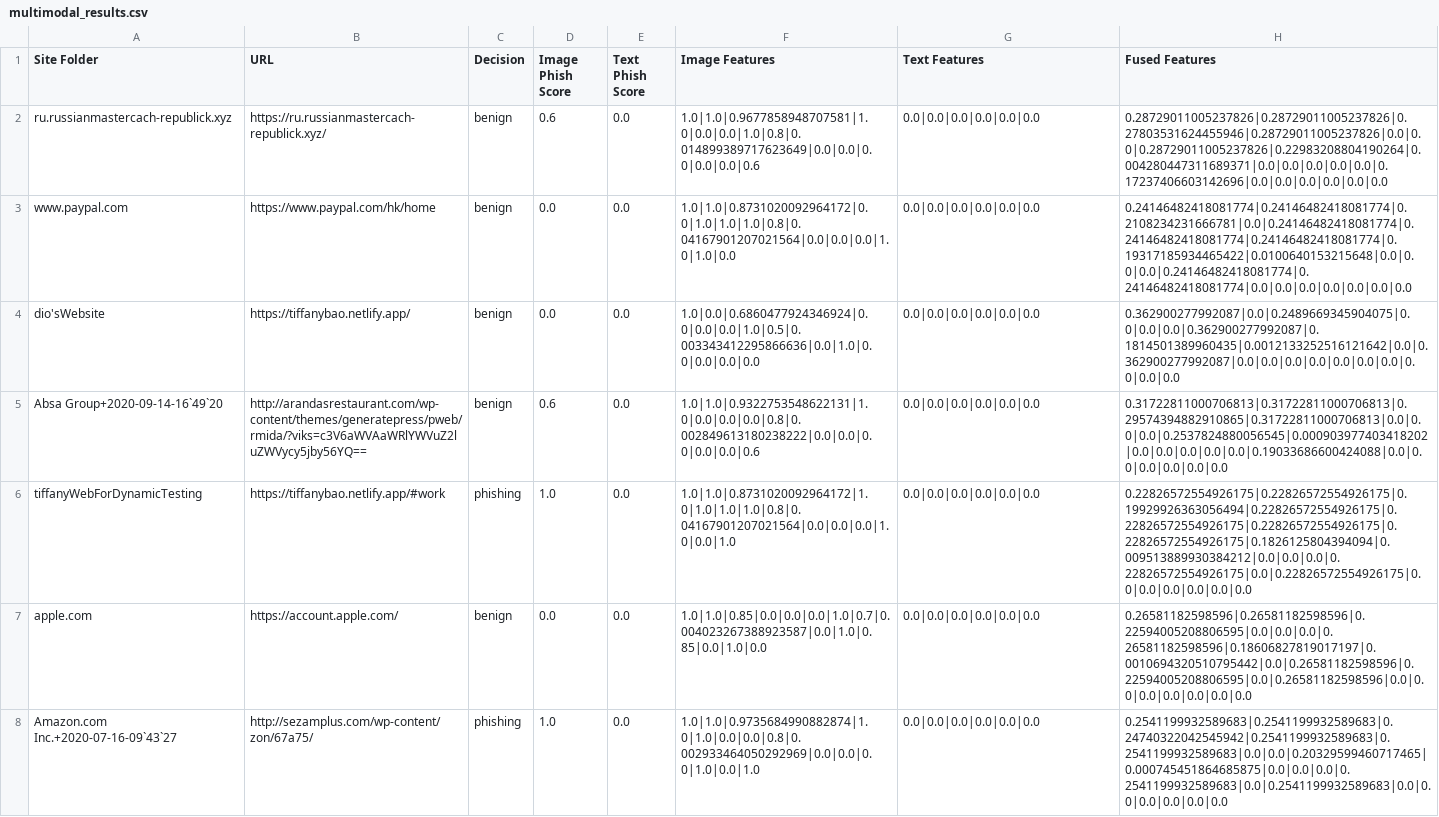
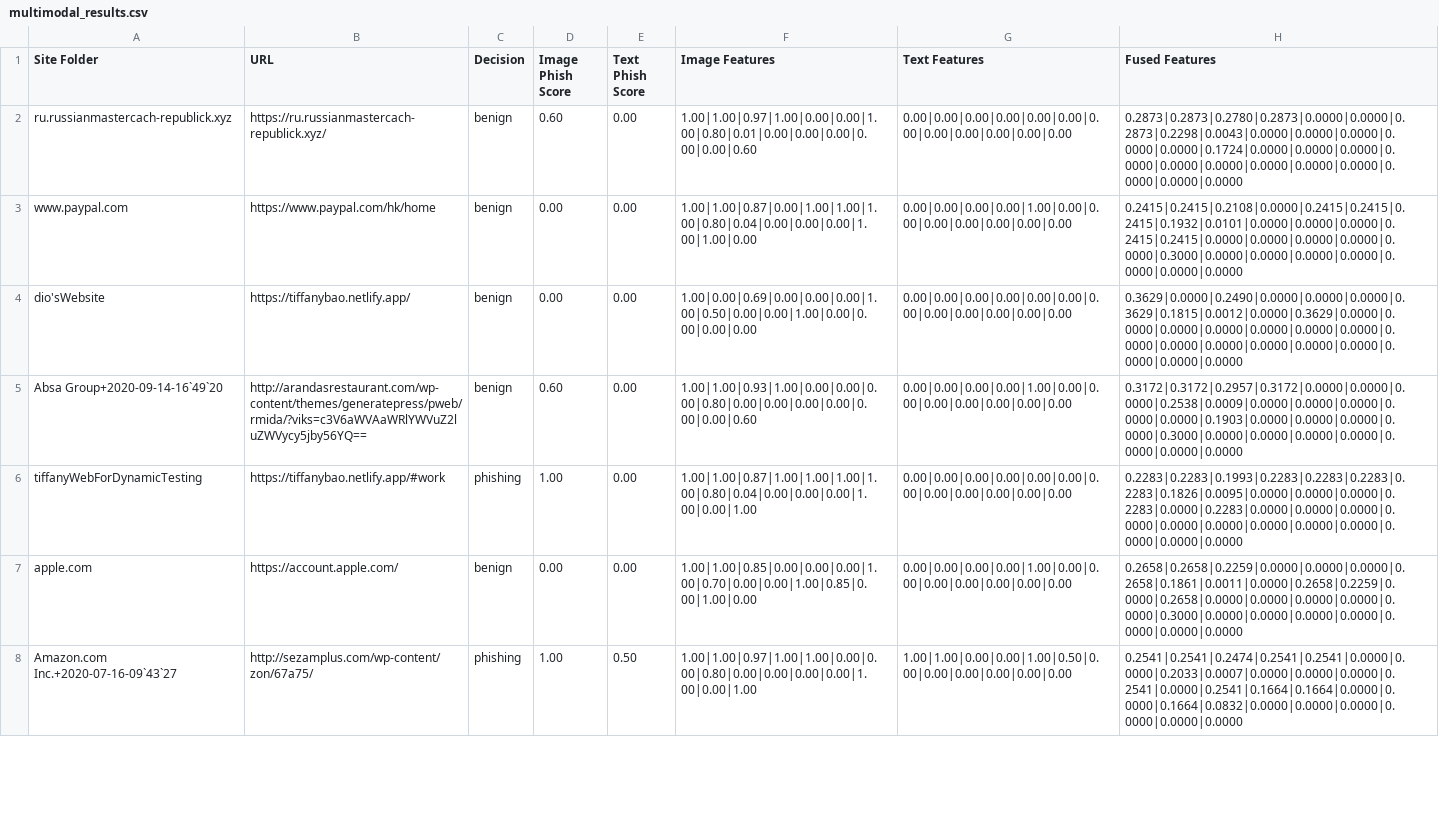
Before and after one commit to JOJO11111111/Phish_Detector_atChatAPP, a CSV file: results/multimodal_results/multimodal_results.csv, drawn as a sheet; only a part is shown; the diff covers the shown part only; the diff names each change by its address in the sheet, - before the commit and + after, or states it on an @@ line.

Commit message:
commit

```diff
--- a/results/multimodal_results/multimodal_results.csv
+++ b/results/multimodal_results/multimodal_results.csv
-D2 (Image Phish Score): 0.6
+D2 (Image Phish Score): 0.60
-E2:E7 (Text Phish Score): 0.0
+E2:E7 (Text Phish Score): 0.00
-F2 (Image Features): 1.0|1.0|0.9677858948707581|1.0|0.0|0.0|1.0|0.8|0.014899389717623649|0.0|0.0|0.0|0.0|0.0|0.6
+F2 (Image Features): 1.00|1.00|0.97|1.00|0.00|0.00|1.00|0.80|0.01|0.00|0.00|0.00|0.00|0.00|0.60
-G2 (Text Features): 0.0|0.0|0.0|0.0|0.0|0.0
+G2 (Text Features): 0.00|0.00|0.00|0.00|0.00|0.00|0.00|0.00|0.00|0.00|0.00|0.00
-H2 (Fused Features): 0.28729011005237826|0.28729011005237826|0.27803531624455946|0.28729011005237826|0.0|0.0|0.28729011005237826|0.22983208804190264|0.004280447311689371|0.0|0.0|0.0|0.0|0.0|0.17237406603142696|0.0|0.0|0.0|0.0|0.0|0.0
+H2 (Fused Features): 0.2873|0.2873|0.2780|0.2873|0.0000|0.0000|0.2873|0.2298|0.0043|0.0000|0.0000|0.0000|0.0000|0.0000|0.1724|0.0000|0.0000|0.0000|0.0000|0.0000|0.0000|0.0000|0.0000|0.0000|0.0000|0.0000|0.0000
-D3:D4 (Image Phish Score): 0.0
+D3:D4 (Image Phish Score): 0.00
-F3 (Image Features): 1.0|1.0|0.8731020092964172|0.0|1.0|1.0|1.0|0.8|0.04167901207021564|0.0|0.0|0.0|1.0|1.0|0.0
+F3 (Image Features): 1.00|1.00|0.87|0.00|1.00|1.00|1.00|0.80|0.04|0.00|0.00|0.00|1.00|1.00|0.00
-G3 (Text Features): 0.0|0.0|0.0|0.0|0.0|0.0
+G3 (Text Features): 0.00|0.00|0.00|0.00|1.00|0.00|0.00|0.00|0.00|0.00|0.00|0.00
-H3 (Fused Features): 0.24146482418081774|0.24146482418081774|0.2108234231666781|0.0|0.24146482418081774|0.24146482418081774|0.24146482418081774|0.19317185934465422|0.0100640153215648|0.0|0.0|0.0|0.24146482418081774|0.24146482418081774|0.0|0.0|0.0|0.0|0.0|0.0|0.0
+H3 (Fused Features): 0.2415|0.2415|0.2108|0.0000|0.2415|0.2415|0.2415|0.1932|0.0101|0.0000|0.0000|0.0000|0.2415|0.2415|0.0000|0.0000|0.0000|0.0000|0.0000|0.3000|0.0000|0.0000|0.0000|0.0000|0.0000|0.0000|0.0000
-F4 (Image Features): 1.0|0.0|0.6860477924346924|0.0|0.0|0.0|1.0|0.5|0.003343412295866636|0.0|1.0|0.0|0.0|0.0|0.0
+F4 (Image Features): 1.00|0.00|0.69|0.00|0.00|0.00|1.00|0.50|0.00|0.00|1.00|0.00|0.00|0.00|0.00
-G4 (Text Features): 0.0|0.0|0.0|0.0|0.0|0.0
+G4 (Text Features): 0.00|0.00|0.00|0.00|0.00|0.00|0.00|0.00|0.00|0.00|0.00|0.00
-H4 (Fused Features): 0.362900277992087|0.0|0.2489669345904075|0.0|0.0|0.0|0.362900277992087|0.1814501389960435|0.0012133252516121642|0.0|0.362900277992087|0.0|0.0|0.0|0.0|0.0|0.0|0.0|0.0|0.0|0.0
+H4 (Fused Features): 0.3629|0.0000|0.2490|0.0000|0.0000|0.0000|0.3629|0.1815|0.0012|0.0000|0.3629|0.0000|0.0000|0.0000|0.0000|0.0000|0.0000|0.0000|0.0000|0.0000|0.0000|0.0000|0.0000|0.0000|0.0000|0.0000|0.0000
-D5 (Image Phish Score): 0.6
+D5 (Image Phish Score): 0.60
-F5 (Image Features): 1.0|1.0|0.9322753548622131|1.0|0.0|0.0|0.0|0.8|0.002849613180238222|0.0|0.0|0.0|0.0|0.0|0.6
+F5 (Image Features): 1.00|1.00|0.93|1.00|0.00|0.00|0.00|0.80|0.00|0.00|0.00|0.00|0.00|0.00|0.60
-G5 (Text Features): 0.0|0.0|0.0|0.0|0.0|0.0
+G5 (Text Features): 0.00|0.00|0.00|0.00|1.00|0.00|0.00|0.00|0.00|0.00|0.00|0.00
-H5 (Fused Features): 0.31722811000706813|0.31722811000706813|0.29574394882910865|0.31722811000706813|0.0|0.0|0.0|0.2537824880056545|0.000903977403418202|0.0|0.0|0.0|0.0|0.0|0.19033686600424088|0.0|0.0|0.0|0.0|0.0|0.0
+H5 (Fused Features): 0.3172|0.3172|0.2957|0.3172|0.0000|0.0000|0.0000|0.2538|0.0009|0.0000|0.0000|0.0000|0.0000|0.0000|0.1903|0.0000|0.0000|0.0000|0.0000|0.3000|0.0000|0.0000|0.0000|0.0000|0.0000|0.0000|0.0000
-D6 (Image Phish Score): 1.0
+D6 (Image Phish Score): 1.00
-F6 (Image Features): 1.0|1.0|0.8731020092964172|1.0|1.0|1.0|1.0|0.8|0.04167901207021564|0.0|0.0|0.0|1.0|0.0|1.0
+F6 (Image Features): 1.00|1.00|0.87|1.00|1.00|1.00|1.00|0.80|0.04|0.00|0.00|0.00|1.00|0.00|1.00
-G6 (Text Features): 0.0|0.0|0.0|0.0|0.0|0.0
+G6 (Text Features): 0.00|0.00|0.00|0.00|0.00|0.00|0.00|0.00|0.00|0.00|0.00|0.00
-H6 (Fused Features): 0.22826572554926175|0.22826572554926175|0.19929926363056494|0.22826572554926175|0.22826572554926175|0.22826572554926175|0.22826572554926175|0.1826125804394094|0.009513889930384212|0.0|0.0|0.0|0.22826572554926175|0.0|0.22826572554926175|0.0|0.0|0.0|0.0|0.0|0.0
+H6 (Fused Features): 0.2283|0.2283|0.1993|0.2283|0.2283|0.2283|0.2283|0.1826|0.0095|0.0000|0.0000|0.0000|0.2283|0.0000|0.2283|0.0000|0.0000|0.0000|0.0000|0.0000|0.0000|0.0000|0.0000|0.0000|0.0000|0.0000|0.0000
-D7 (Image Phish Score): 0.0
+D7 (Image Phish Score): 0.00
-F7 (Image Features): 1.0|1.0|0.85|0.0|0.0|0.0|1.0|0.7|0.004023267388923587|0.0|1.0|0.85|0.0|1.0|0.0
+F7 (Image Features): 1.00|1.00|0.85|0.00|0.00|0.00|1.00|0.70|0.00|0.00|1.00|0.85|0.00|1.00|0.00
-G7 (Text Features): 0.0|0.0|0.0|0.0|0.0|0.0
+G7 (Text Features): 0.00|0.00|0.00|0.00|1.00|0.00|0.00|0.00|0.00|0.00|0.00|0.00
-H7 (Fused Features): 0.26581182598596|0.26581182598596|0.22594005208806595|0.0|0.0|0.0|0.26581182598596|0.18606827819017197|0.0010694320510795442|0.0|0.26581182598596|0.22594005208806595|0.0|0.26581182598596|0.0|0.0|0.0|0.0|0.0|0.0|0.0
+H7 (Fused Features): 0.2658|0.2658|0.2259|0.0000|0.0000|0.0000|0.2658|0.1861|0.0011|0.0000|0.2658|0.2259|0.0000|0.2658|0.0000|0.0000|0.0000|0.0000|0.0000|0.3000|0.0000|0.0000|0.0000|0.0000|0.0000|0.0000|0.0000
-D8 (Image Phish Score): 1.0
+D8 (Image Phish Score): 1.00
-E8 (Text Phish Score): 0.0
+E8 (Text Phish Score): 0.50
-F8 (Image Features): 1.0|1.0|0.9735684990882874|1.0|1.0|0.0|0.0|0.8|0.002933464050292969|0.0|0.0|0.0|1.0|0.0|1.0
+F8 (Image Features): 1.00|1.00|0.97|1.00|1.00|0.00|0.00|0.80|0.00|0.00|0.00|0.00|1.00|0.00|1.00
-G8 (Text Features): 0.0|0.0|0.0|0.0|0.0|0.0
+G8 (Text Features): 1.00|1.00|0.00|0.00|1.00|0.50|0.00|0.00|0.00|0.00|0.00|0.00
-H8 (Fused Features): 0.2541199932589683|0.2541199932589683|0.24740322042545942|0.2541199932589683|0.2541199932589683|0.0|0.0|0.20329599460717465|0.000745451864685875|0.0|0.0|0.0|0.2541199932589683|0.0|0.2541199932589683|0.0|0.0|0.0|0.0|0.0|0.0
+H8 (Fused Features): 0.2541|0.2541|0.2474|0.2541|0.2541|0.0000|0.0000|0.2033|0.0007|0.0000|0.0000|0.0000|0.2541|0.0000|0.2541|0.1664|0.1664|0.0000|0.0000|0.1664|0.0832|0.0000|0.0000|0.0000|0.0000|0.0000|0.0000
```
Also changed, not shown: 25 edited cells elsewhere in this file.
